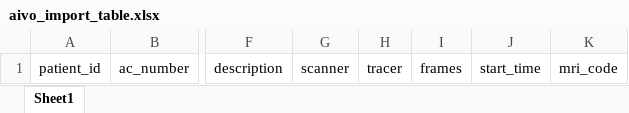
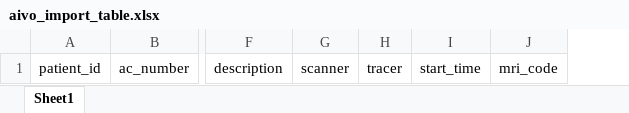
Before and after one commit to tkkarjal/magia, an Excel workbook: aivo/aivo_import_table.xlsx, sheet Sheet1, drawn as a sheet; only a part is shown, gaps mark what is left out; values as stored, in another font and other column widths than the file's, no borders; the diff names each change by its address in the sheet, - before the commit and + after, or states it on an @@ line.

Commit message:
Add files via upload

```diff
--- a/aivo/aivo_import_table.xlsx (sheet Sheet1)
+++ b/aivo/aivo_import_table.xlsx (sheet Sheet1)
-column I, row 1: frames
```
